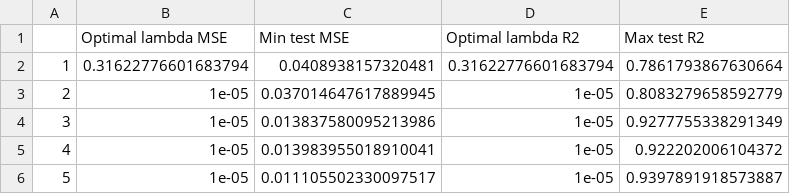
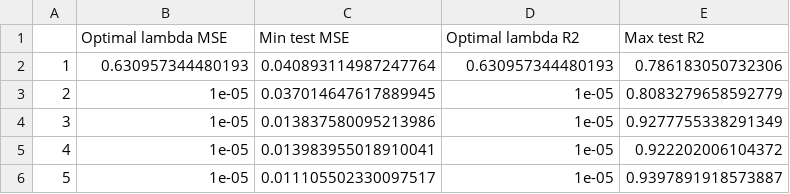
Before and after one commit to Johannesfjeldsaa/FYS-STK4155_Projects, a CSV file: Project1/Solution/Results/summary_df_ridge_taskb_Franke_N1000.csv, drawn as a sheet.

Commit message:
Made figures for Franke function

```diff
--- a/Project1/Solution/Results/summary_df_ridge_taskb_Franke_N1000.csv
+++ b/Project1/Solution/Results/summary_df_ridge_taskb_Franke_N1000.csv
@@ -1,3 +1,3 @@
 ,Optimal lambda MSE,Min test MSE,Optimal lambda R2,Max test R2
-1,0.31622776601683794,0.0408938157320481,0.31622776601683794,0.7861793867630664
+1,0.630957344480193,0.040893114987247764,0.630957344480193,0.786183050732306
 2,1e-05,0.037014647617889945,1e-05,0.8083279658592779
```
Also changed, not shown: Project1/Solution/Results/summary_df_lasso_taskc_Franke_N1000.csv, 43 other files.
